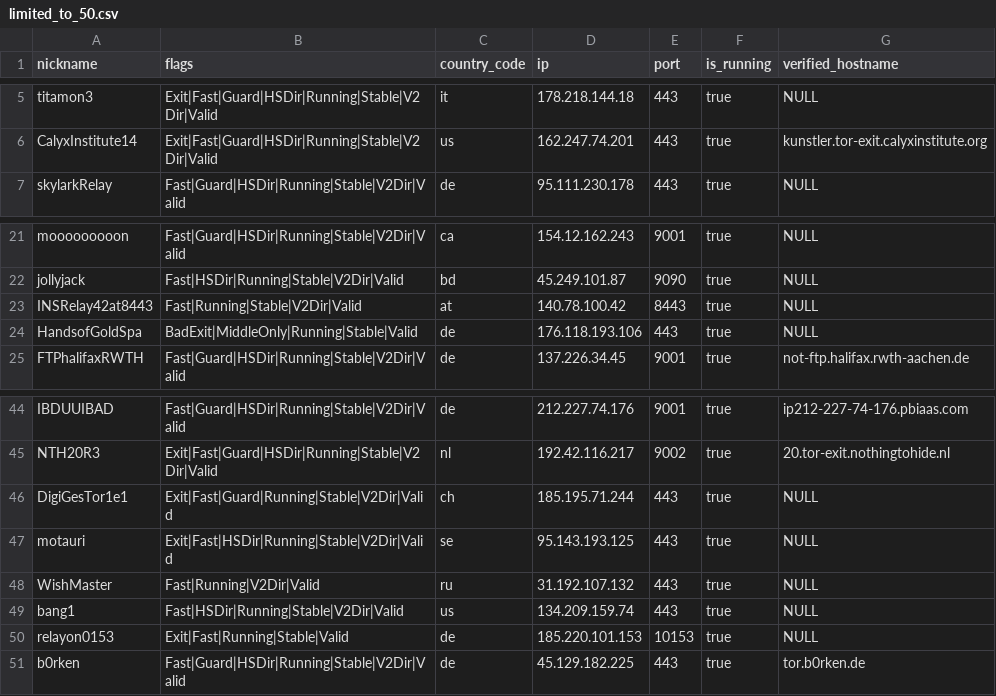
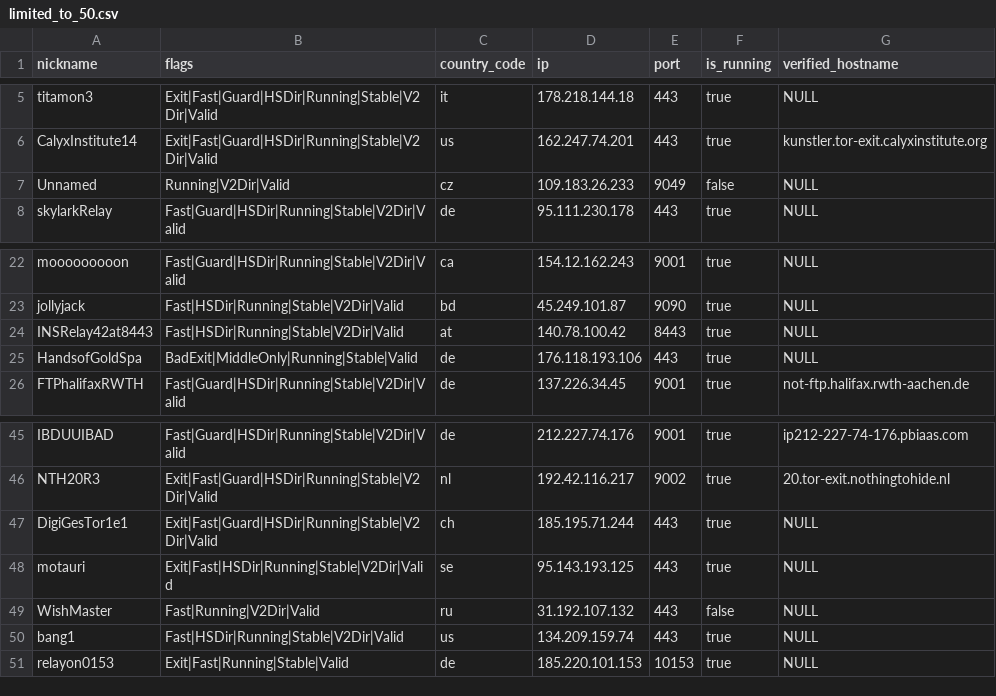
Before and after one commit to t-pol/123-test-abort, a CSV file: limited_to_50.csv, drawn as a sheet; only a part is shown, gaps mark what is left out.

```diff
--- a/limited_to_50.csv
+++ b/limited_to_50.csv
@@ -6,2 +6,3 @@
 "CalyxInstitute14","Exit|Fast|Guard|HSDir|Running|Stable|V2Dir|Valid","us","162.247.74.201","443",true,"kunstler.tor-exit.calyxinstitute.org"
+"Unnamed","Running|V2Dir|Valid","cz","109.183.26.233","9049",false,"NULL"
 "skylarkRelay","Fast|Guard|HSDir|Running|Stable|V2Dir|Valid","de","95.111.230.178","443",true,"NULL"
@@ -22,3 +23,3 @@
 "jollyjack","Fast|HSDir|Running|Stable|V2Dir|Valid","bd","45.249.101.87","9090",true,"NULL"
-"INSRelay42at8443","Fast|Running|Stable|V2Dir|Valid","at","140.78.100.42","8443",true,"NULL"
+"INSRelay42at8443","Fast|HSDir|Running|Stable|V2Dir|Valid","at","140.78.100.42","8443",true,"NULL"
 "HandsofGoldSpa","BadExit|MiddleOnly|Running|Stable|Valid","de","176.118.193.106","443",true,"NULL"
@@ -45,7 +46,6 @@
 "NTH20R3","Exit|Fast|Guard|HSDir|Running|Stable|V2Dir|Valid","nl","192.42.116.217","9002",true,"20.tor-exit.nothingtohide.nl"
-"DigiGesTor1e1","Exit|Fast|Guard|Running|Stable|V2Dir|Valid","ch","185.195.71.244","443",true,"NULL"
+"DigiGesTor1e1","Exit|Fast|Guard|HSDir|Running|Stable|V2Dir|Valid","ch","185.195.71.244","443",true,"NULL"
 "motauri","Exit|Fast|HSDir|Running|Stable|V2Dir|Valid","se","95.143.193.125","443",true,"NULL"
-"WishMaster","Fast|Running|V2Dir|Valid","ru","31.192.107.132","443",true,"NULL"
+"WishMaster","Fast|Running|V2Dir|Valid","ru","31.192.107.132","443",false,"NULL"
 "bang1","Fast|HSDir|Running|Stable|V2Dir|Valid","us","134.209.159.74","443",true,"NULL"
 "relayon0153","Exit|Fast|Running|Stable|Valid","de","185.220.101.153","10153",true,"NULL"
-"b0rken","Fast|Guard|HSDir|Running|Stable|V2Dir|Valid","de","45.129.182.225","443",true,"tor.b0rken.de"
```
Also changed, not shown: tor_feed.csv, 1 other file.
